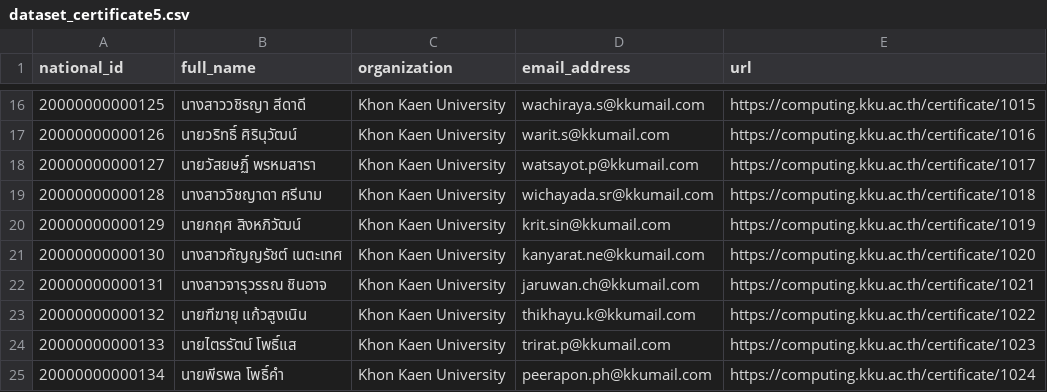
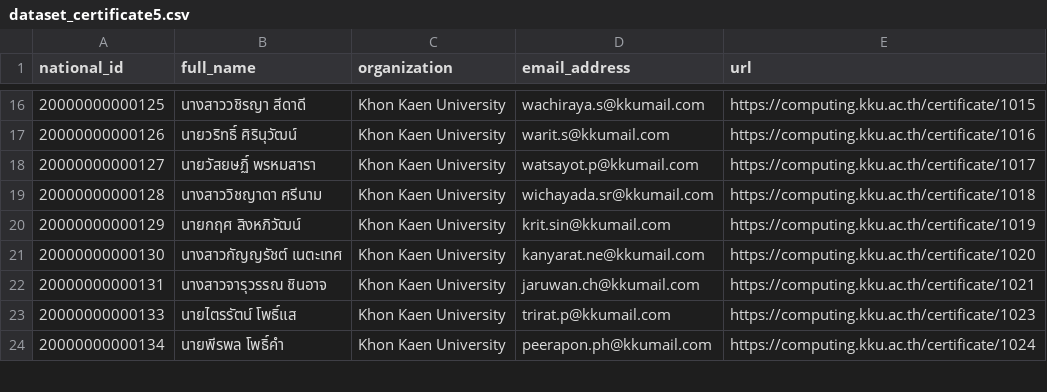
Before and after one commit to kkpanuwat/arangoDB, a CSV file: dataset_certificate5.csv, drawn as a sheet; only a part is shown, gaps mark what is left out.

Commit message:
aa

```diff
--- a/dataset_certificate5.csv
+++ b/dataset_certificate5.csv
@@ -22,3 +22,2 @@
 20000000000131,นางสาวจารุวรรณ ชินอาจ,Khon Kaen University,jaruwan.ch@kkumail.com,https://computing.kku.ac.th/certificate/1021
-20000000000132,นายฑีฆายุ แก้วสูงเนิน,Khon Kaen University,thikhayu.k@kkumail.com,https://computing.kku.ac.th/certificate/1022
 20000000000133,นายไตรรัตน์ โพธิ์แส,Khon Kaen University,trirat.p@kkumail.com,https://computing.kku.ac.th/certificate/1023
```
